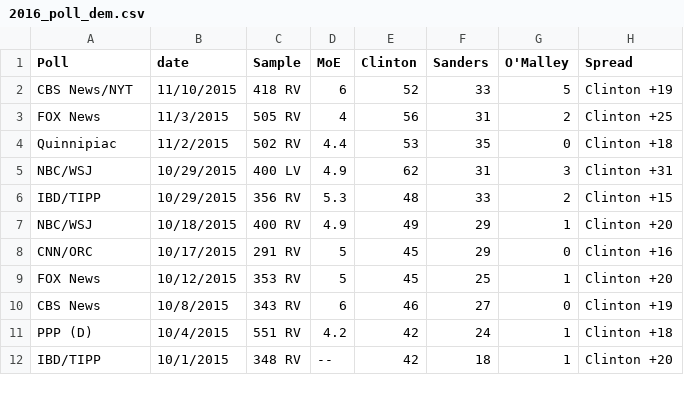
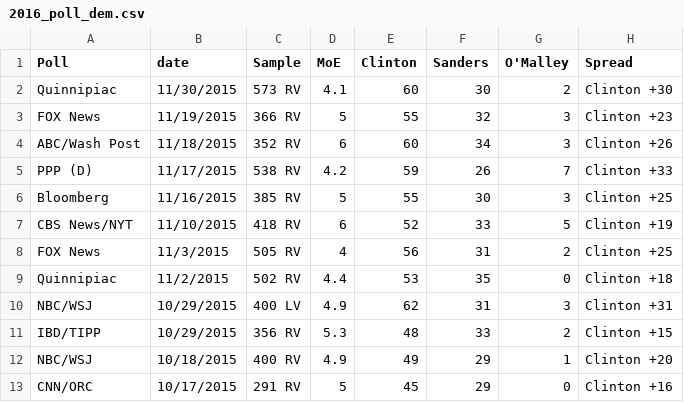
Before and after one commit to weihao0521/informationvisualization, a CSV file: final/data/poll/2016_poll_dem.csv, drawn as a sheet; only a part is shown; the shorter side is filled out with more unchanged rows; the diff names each change by its address in the sheet, - before the commit and + after, or states it on an @@ line.

```diff
--- a/final/data/poll/2016_poll_dem.csv
+++ b/final/data/poll/2016_poll_dem.csv
+row 2: Quinnipiac | 11/30/2015 | 573 RV | 4.1 | 60 | 30 | 2 | Clinton +30
+row 3: FOX News | 11/19/2015 | 366 RV | 5 | 55 | 32 | 3 | Clinton +23
+row 4: ABC/Wash Post | 11/18/2015 | 352 RV | 6 | 60 | 34 | 3 | Clinton +26
+row 5: PPP (D) | 11/17/2015 | 538 RV | 4.2 | 59 | 26 | 7 | Clinton +33
+row 6: Bloomberg | 11/16/2015 | 385 RV | 5 | 55 | 30 | 3 | Clinton +25
```
Also changed, not shown: final/data/poll/2016_poll_rep.csv.
